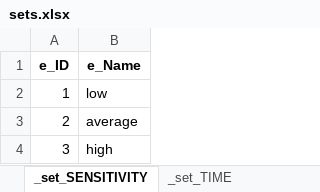
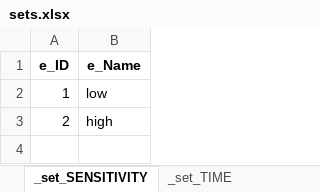
Before and after one commit to pyESM-project/pyesm, an Excel workbook: default/0_test_structure/sets.xlsx, sheet _set_SENSITIVITY, drawn as a sheet; values as stored, in another font and other column widths than the file's, no borders; the diff names each change by its address in the sheet, - before the commit and + after, or states it on an @@ line.

```diff
--- a/default/0_test_structure/sets.xlsx (sheet _set_SENSITIVITY)
+++ b/default/0_test_structure/sets.xlsx (sheet _set_SENSITIVITY)
-B3 (e_Name): average
+B3 (e_Name): high
-row 4: 3 | high
```
Also changed, not shown: sheet _set_FLOWS, default/0_test_structure/concept.xlsx, default/0_test_structure/input_data/input_data.xlsx, 17 other files.
